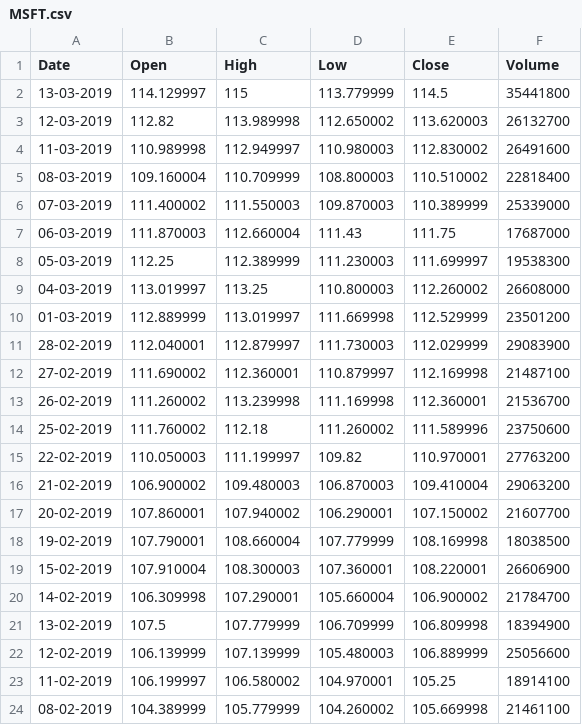
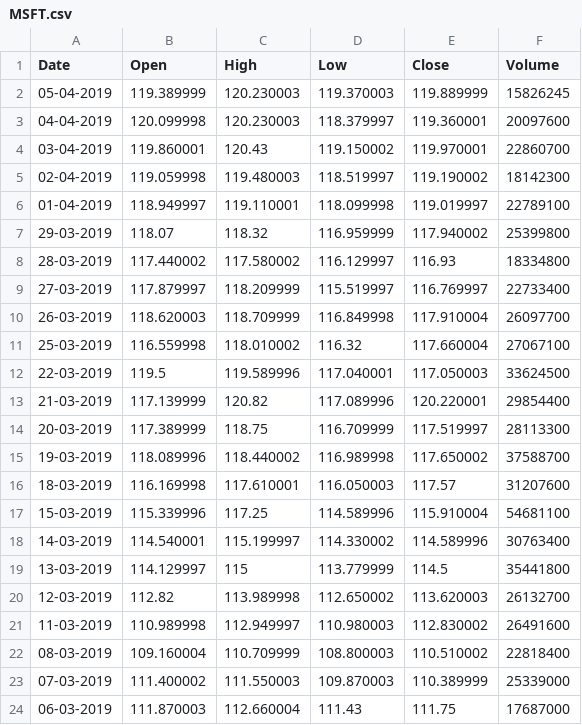
Before and after one commit to rahulsai1999/stockr, a CSV file: MSFT.csv, drawn as a sheet; only a part is shown; the shorter side is filled out with more unchanged rows.

```diff
--- a/MSFT.csv
+++ b/MSFT.csv
@@ -1,2 +1,19 @@
 Date,Open,High,Low,Close,Volume
+05-04-2019,119.389999,120.230003,119.370003,119.889999,15826245
+04-04-2019,120.099998,120.230003,118.379997,119.360001,20097600
+03-04-2019,119.860001,120.43,119.150002,119.970001,22860700
+02-04-2019,119.059998,119.480003,118.519997,119.190002,18142300
+01-04-2019,118.949997,119.110001,118.099998,119.019997,22789100
+29-03-2019,118.07,118.32,116.959999,117.940002,25399800
+28-03-2019,117.440002,117.580002,116.129997,116.93,18334800
+27-03-2019,117.879997,118.209999,115.519997,116.769997,22733400
+26-03-2019,118.620003,118.709999,116.849998,117.910004,26097700
+25-03-2019,116.559998,118.010002,116.32,117.660004,27067100
+22-03-2019,119.5,119.589996,117.040001,117.050003,33624500
+21-03-2019,117.139999,120.82,117.089996,120.220001,29854400
+20-03-2019,117.389999,118.75,116.709999,117.519997,28113300
+19-03-2019,118.089996,118.440002,116.989998,117.650002,37588700
+18-03-2019,116.169998,117.610001,116.050003,117.57,31207600
+15-03-2019,115.339996,117.25,114.589996,115.910004,54681100
+14-03-2019,114.540001,115.199997,114.330002,114.589996,30763400
 13-03-2019,114.129997,115,113.779999,114.5,35441800
```
Also changed, not shown: AAPL.csv, FB.csv, 4 other files.
